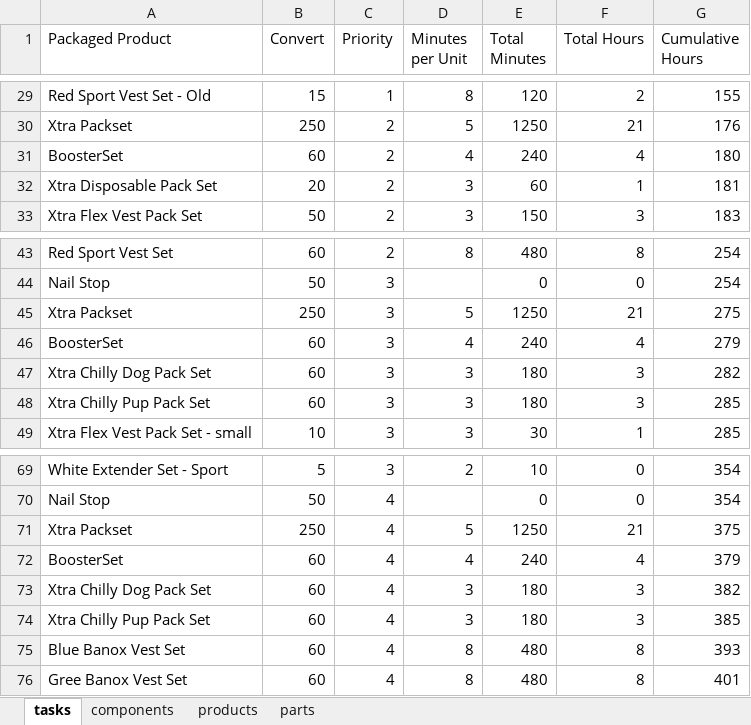
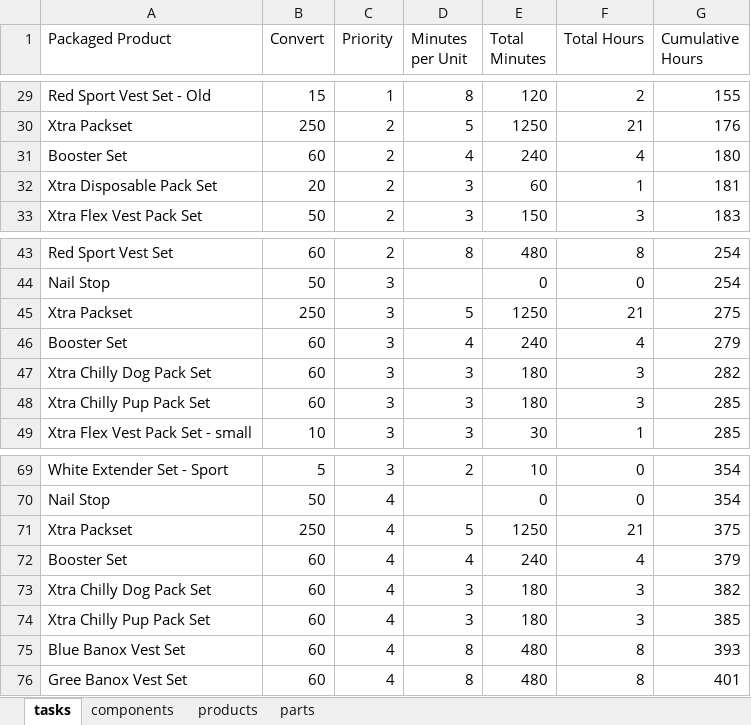
Before and after one commit to xandrasings/GtInventoryAssemblyManager, an Excel workbook: ExcelFiles/TaskLists/gtProductAssembly010819.xlsx, sheet tasks, drawn as a sheet; only a part is shown, gaps mark what is left out; values as stored, in another font and other column widths than the file's, no borders; table styles not drawn; the diff names each change by its address in the sheet, - before the commit and + after, or states it on an @@ line.

Commit message:
basis of all excel read task behavior

```diff
--- a/ExcelFiles/TaskLists/gtProductAssembly010819.xlsx (sheet tasks)
+++ b/ExcelFiles/TaskLists/gtProductAssembly010819.xlsx (sheet tasks)
-A31 (Packaged Product): BoosterSet
+A31 (Packaged Product): Booster Set
-A46 (Packaged Product): BoosterSet
+A46 (Packaged Product): Booster Set
-A72 (Packaged Product): BoosterSet
+A72 (Packaged Product): Booster Set
```
Also changed, not shown: 4 other files.
